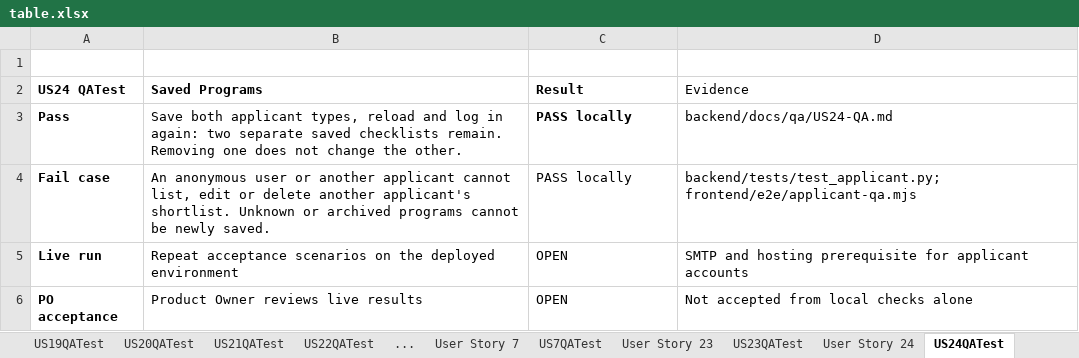
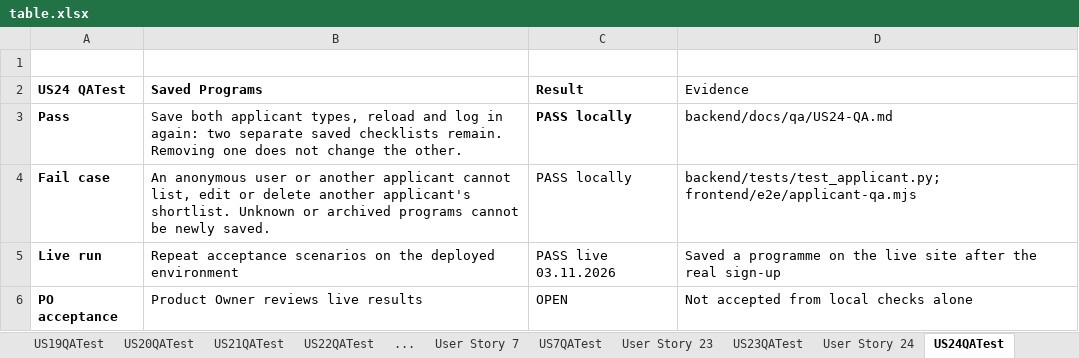
Before and after one commit to abdyken/project-management, an Excel workbook: docs/table.xlsx, sheet US24QATest, drawn as a sheet; values as stored, in another font and other column widths than the file's, no borders; the diff names each change by its address in the sheet, - before the commit and + after, or states it on an @@ line.

```diff
--- a/docs/table.xlsx (sheet US24QATest)
+++ b/docs/table.xlsx (sheet US24QATest)
-C5 (Result): OPEN
+C5 (Result): PASS live 03.11.2026
-D5 (Evidence): SMTP and hosting prerequisite for applicant accounts
+D5 (Evidence): Saved a programme on the live site after the real sign-up
```
Also changed, not shown: sheet main, sheet US25QATest, sheet US26QATest, sheet US23QATest, sheet US7QATest, other sheet tabs, 2 other files.
